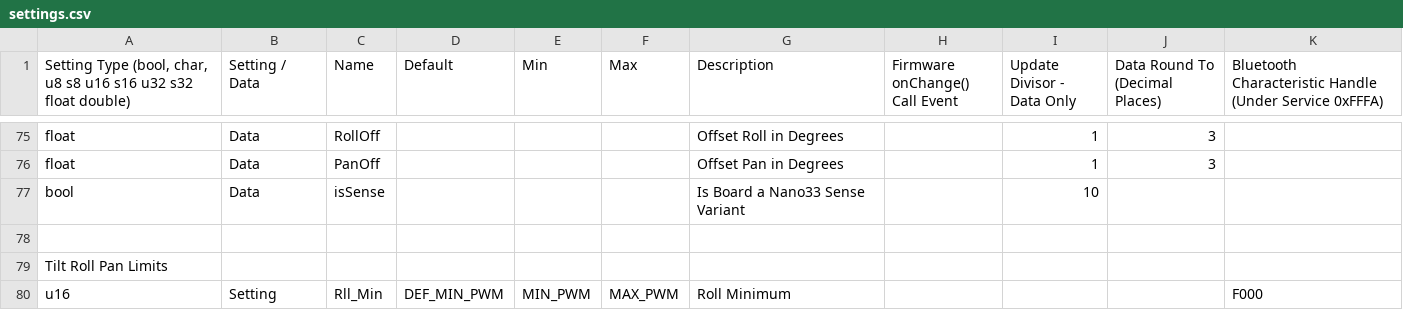
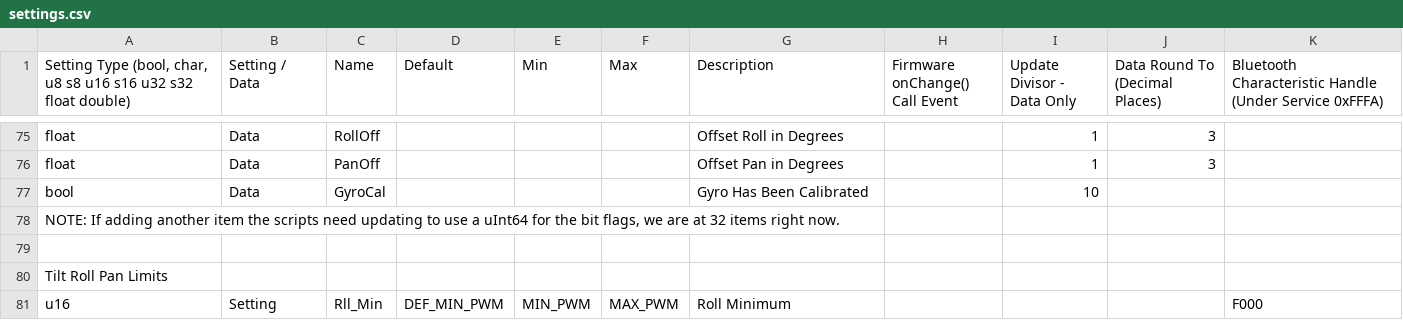
Before and after one commit to dlktdr/HeadTracker, a CSV file: settings/settings.csv, drawn as a sheet; only a part is shown, gaps mark what is left out.

Commit message:
Add Gyro Cal LED, Cleanup Debug & add descriptions

```diff
--- a/settings/settings.csv
+++ b/settings/settings.csv
@@ -76,3 +76,4 @@ float,Data,RollOff,,,,Offset Roll in Degrees,,1,3,
 float,Data,PanOff,,,,Offset Pan in Degrees,,1,3,
-bool,Data,isSense,,,,Is Board a Nano33 Sense Variant,,10,,
+bool,Data,GyroCal,,,,Gyro Has Been Calibrated,,10,,
+"NOTE: If adding another item the scripts need updating to use a uInt64 for the bit flags, we are at 32 items right now.",,,,,,,,,,
 ,,,,,,,,,,
```
Also changed, not shown: 9 other files.
